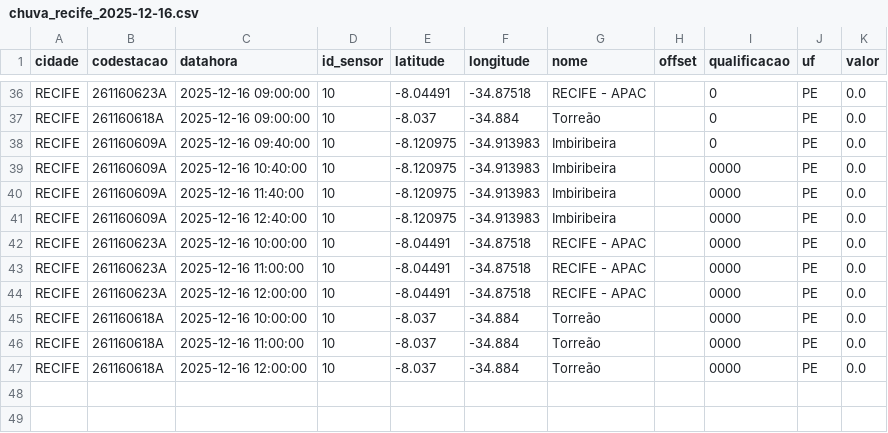
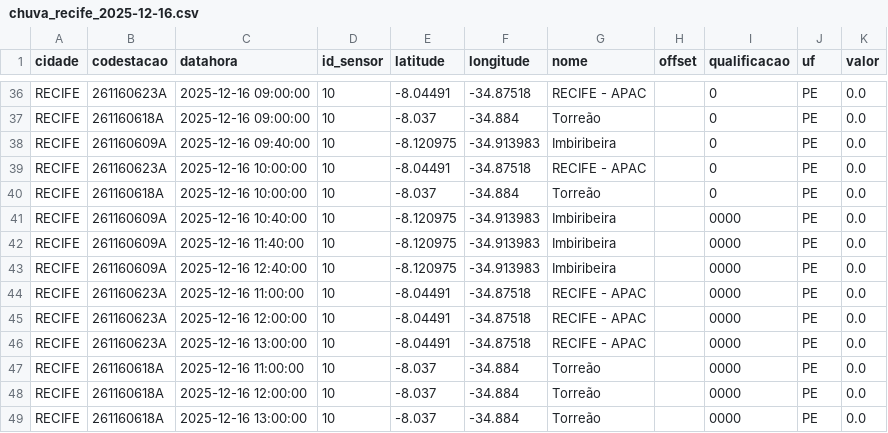
Before and after one commit to RafaellaB/Diagramas-de-risco-din-mico_01, a CSV file: chuva_recife_2025-12-16.csv, drawn as a sheet; only a part is shown, gaps mark what is left out.

```diff
--- a/chuva_recife_2025-12-16.csv
+++ b/chuva_recife_2025-12-16.csv
@@ -38,2 +38,4 @@ RECIFE,261160618A,2025-12-16 09:00:00,10,-8.037,-34.884,Torreão,,0,PE,0.0
 RECIFE,261160609A,2025-12-16 09:40:00,10,-8.120975,-34.913983,Imbiribeira,,0,PE,0.0
+RECIFE,261160623A,2025-12-16 10:00:00,10,-8.04491,-34.87518,RECIFE - APAC,,0,PE,0.0
+RECIFE,261160618A,2025-12-16 10:00:00,10,-8.037,-34.884,Torreão,,0,PE,0.0
 RECIFE,261160609A,2025-12-16 10:40:00,10,-8.120975,-34.913983,Imbiribeira,,0000,PE,0.0
@@ -41,7 +43,7 @@ RECIFE,261160609A,2025-12-16 11:40:00,10,-8.120975,-34.913983,Imbiribeira,,0000,
 RECIFE,261160609A,2025-12-16 12:40:00,10,-8.120975,-34.913983,Imbiribeira,,0000,PE,0.0
-RECIFE,261160623A,2025-12-16 10:00:00,10,-8.04491,-34.87518,RECIFE - APAC,,0000,PE,0.0
 RECIFE,261160623A,2025-12-16 11:00:00,10,-8.04491,-34.87518,RECIFE - APAC,,0000,PE,0.0
 RECIFE,261160623A,2025-12-16 12:00:00,10,-8.04491,-34.87518,RECIFE - APAC,,0000,PE,0.0
-RECIFE,261160618A,2025-12-16 10:00:00,10,-8.037,-34.884,Torreão,,0000,PE,0.0
+RECIFE,261160623A,2025-12-16 13:00:00,10,-8.04491,-34.87518,RECIFE - APAC,,0000,PE,0.0
 RECIFE,261160618A,2025-12-16 11:00:00,10,-8.037,-34.884,Torreão,,0000,PE,0.0
 RECIFE,261160618A,2025-12-16 12:00:00,10,-8.037,-34.884,Torreão,,0000,PE,0.0
+RECIFE,261160618A,2025-12-16 13:00:00,10,-8.037,-34.884,Torreão,,0000,PE,0.0
```
